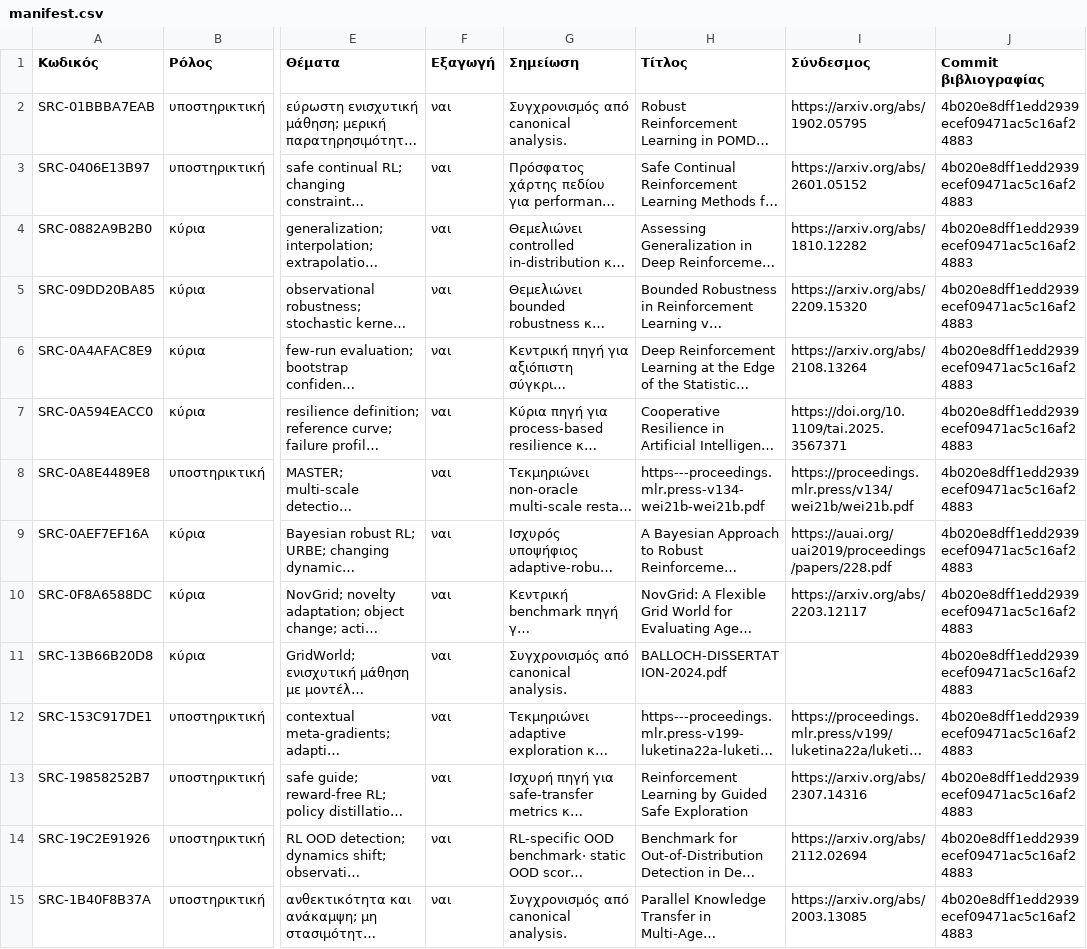
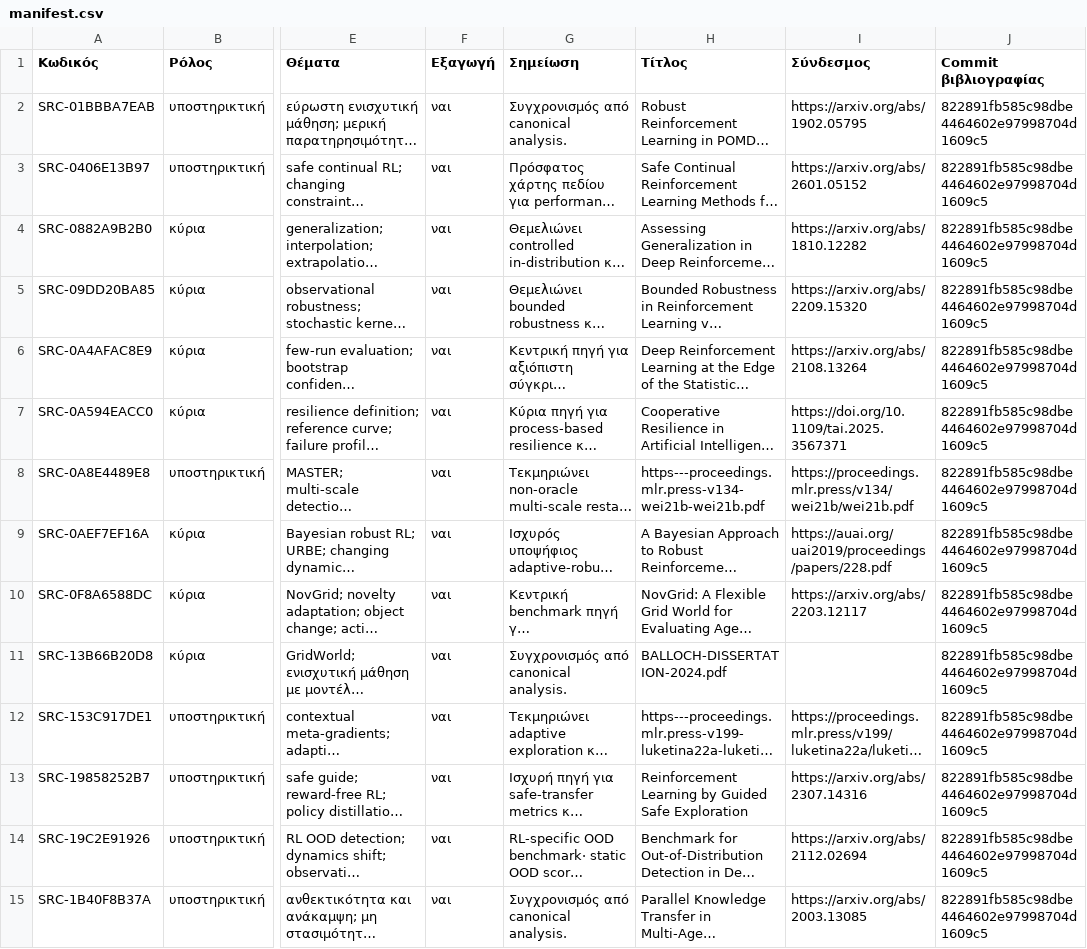
Before and after one commit to MariosGiannakaras/ThesisBibliography, a CSV file: thesis-package/manifest.csv, drawn as a sheet; only a part is shown, gaps mark what is left out; long unchanged cells end in …; the diff covers the shown part only; the diff names each change by its address in the sheet, - before the commit and + after, or states it on an @@ line.

```diff
--- a/thesis-package/manifest.csv
+++ b/thesis-package/manifest.csv
-J2:J15 (Commit βιβλιογραφίας): 4b020e8dff1edd2939ecef09471ac5c16af24883
+J2:J15 (Commit βιβλιογραφίας): 822891fb585c98dbe4464602e97998704d1609c5
```
Also changed, not shown: 99 edited cells elsewhere in this file, 4 other files.
